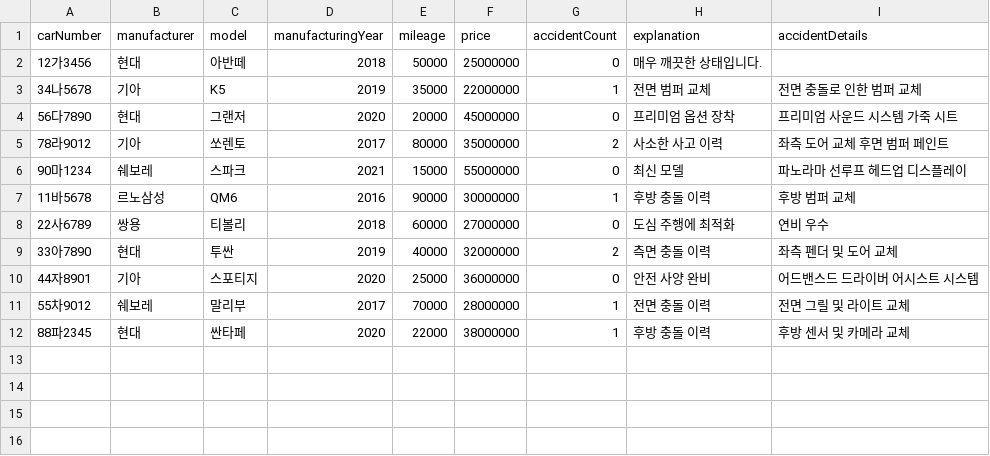
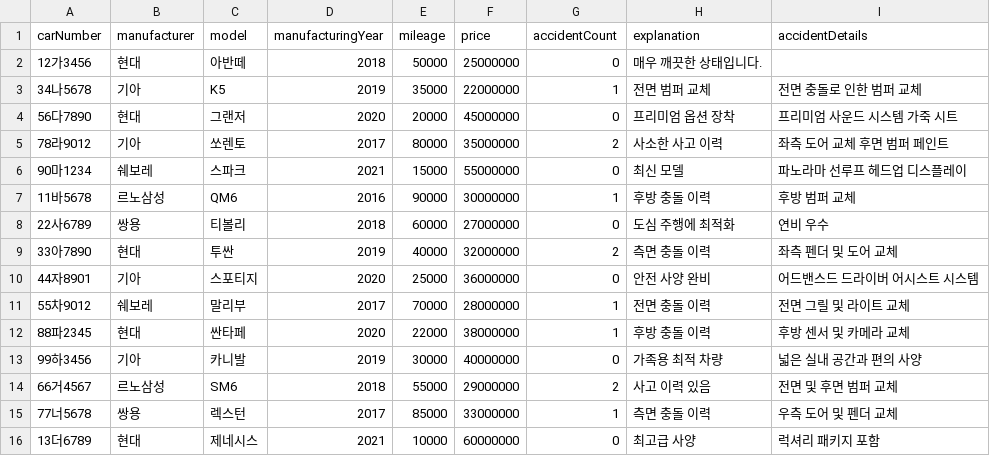
Before and after one commit to Leon97-dev/nb6-team3-project, a CSV file: public/uploads/vehicles/car.csv, drawn as a sheet.

```diff
--- a/public/uploads/vehicles/car.csv
+++ b/public/uploads/vehicles/car.csv
@@ -12 +12,5 @@ carNumber,manufacturer,model,manufacturingYear,mileage,price,accidentCount,expla
 88파2345,현대,싼타페,2020,22000,38000000,1,후방 충돌 이력,후방 센서 및 카메라 교체
+99하3456,기아,카니발,2019,30000,40000000,0,가족용 최적 차량,넓은 실내 공간과 편의 사양
+66거4567,르노삼성,SM6,2018,55000,29000000,2,사고 이력 있음,전면 및 후면 범퍼 교체
+77너5678,쌍용,렉스턴,2017,85000,33000000,1,측면 충돌 이력,우측 도어 및 펜더 교체
+13더6789,현대,제네시스,2021,10000,60000000,0,최고급 사양,럭셔리 패키지 포함
```
Also changed, not shown: public/uploads/customers/customer.csv, 16 other files.
